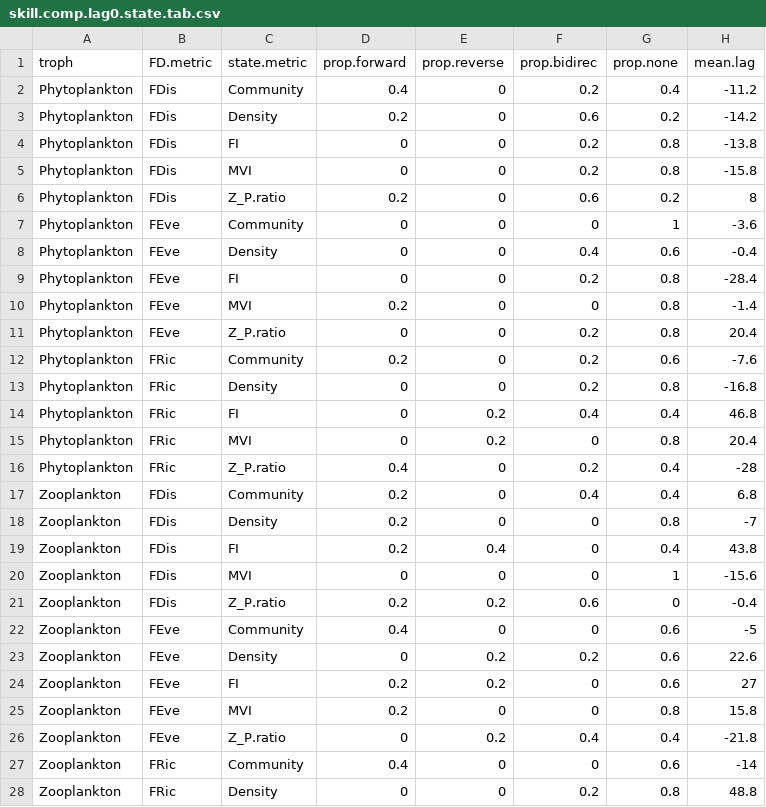
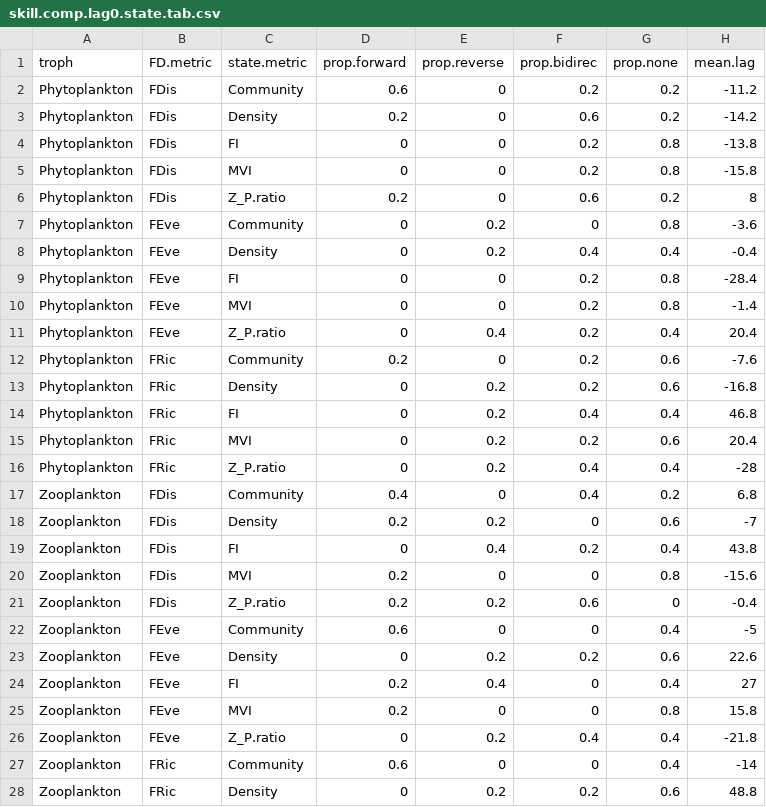
Before and after one commit to duncanobrien/plankton-FD, a CSV file: Results/ccm/ccm_tables/skill.comp.lag0.state.tab.csv, drawn as a sheet; only a part is shown; the diff covers the shown part only.

```diff
--- a/Results/ccm/ccm_tables/skill.comp.lag0.state.tab.csv
+++ b/Results/ccm/ccm_tables/skill.comp.lag0.state.tab.csv
@@ -1,3 +1,3 @@
 "troph","FD.metric","state.metric","prop.forward","prop.reverse","prop.bidirec","prop.none","mean.lag"
-"Phytoplankton","FDis","Community",0.4,0,0.2,0.4,-11.2
+"Phytoplankton","FDis","Community",0.6,0,0.2,0.2,-11.2
 "Phytoplankton","FDis","Density",0.2,0,0.6,0.2,-14.2
@@ -6,23 +6,23 @@
 "Phytoplankton","FDis","Z_P.ratio",0.2,0,0.6,0.2,8
-"Phytoplankton","FEve","Community",0,0,0,1,-3.6
-"Phytoplankton","FEve","Density",0,0,0.4,0.6,-0.4
+"Phytoplankton","FEve","Community",0,0.2,0,0.8,-3.6
+"Phytoplankton","FEve","Density",0,0.2,0.4,0.4,-0.4
 "Phytoplankton","FEve","FI",0,0,0.2,0.8,-28.4
-"Phytoplankton","FEve","MVI",0.2,0,0,0.8,-1.4
-"Phytoplankton","FEve","Z_P.ratio",0,0,0.2,0.8,20.4
+"Phytoplankton","FEve","MVI",0,0,0.2,0.8,-1.4
+"Phytoplankton","FEve","Z_P.ratio",0,0.4,0.2,0.4,20.4
 "Phytoplankton","FRic","Community",0.2,0,0.2,0.6,-7.6
-"Phytoplankton","FRic","Density",0,0,0.2,0.8,-16.8
+"Phytoplankton","FRic","Density",0,0.2,0.2,0.6,-16.8
 "Phytoplankton","FRic","FI",0,0.2,0.4,0.4,46.8
-"Phytoplankton","FRic","MVI",0,0.2,0,0.8,20.4
-"Phytoplankton","FRic","Z_P.ratio",0.4,0,0.2,0.4,-28
-"Zooplankton","FDis","Community",0.2,0,0.4,0.4,6.8
-"Zooplankton","FDis","Density",0.2,0,0,0.8,-7
-"Zooplankton","FDis","FI",0.2,0.4,0,0.4,43.8
-"Zooplankton","FDis","MVI",0,0,0,1,-15.6
+"Phytoplankton","FRic","MVI",0,0.2,0.2,0.6,20.4
+"Phytoplankton","FRic","Z_P.ratio",0,0.2,0.4,0.4,-28
+"Zooplankton","FDis","Community",0.4,0,0.4,0.2,6.8
+"Zooplankton","FDis","Density",0.2,0.2,0,0.6,-7
+"Zooplankton","FDis","FI",0,0.4,0.2,0.4,43.8
+"Zooplankton","FDis","MVI",0.2,0,0,0.8,-15.6
 "Zooplankton","FDis","Z_P.ratio",0.2,0.2,0.6,0,-0.4
-"Zooplankton","FEve","Community",0.4,0,0,0.6,-5
+"Zooplankton","FEve","Community",0.6,0,0,0.4,-5
 "Zooplankton","FEve","Density",0,0.2,0.2,0.6,22.6
-"Zooplankton","FEve","FI",0.2,0.2,0,0.6,27
+"Zooplankton","FEve","FI",0.2,0.4,0,0.4,27
 "Zooplankton","FEve","MVI",0.2,0,0,0.8,15.8
 "Zooplankton","FEve","Z_P.ratio",0,0.2,0.4,0.4,-21.8
-"Zooplankton","FRic","Community",0.4,0,0,0.6,-14
-"Zooplankton","FRic","Density",0,0,0.2,0.8,48.8
+"Zooplankton","FRic","Community",0.6,0,0,0.4,-14
+"Zooplankton","FRic","Density",0,0.2,0.2,0.6,48.8
```
Also changed, not shown: 4 edited cells elsewhere in this file, Results/ccm/ccm_tables/skill.comp.lagx.state.tab.csv, Results/ccm/ccm_tables/skill.x_y.lag0.state.tab.csv, 16 other files.
